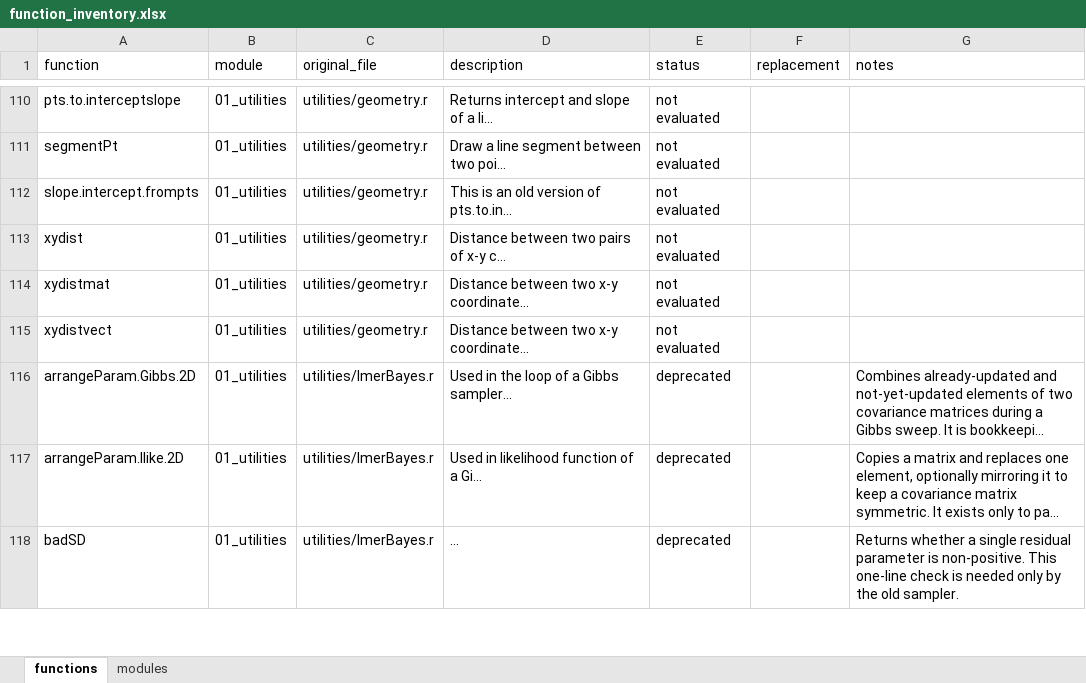
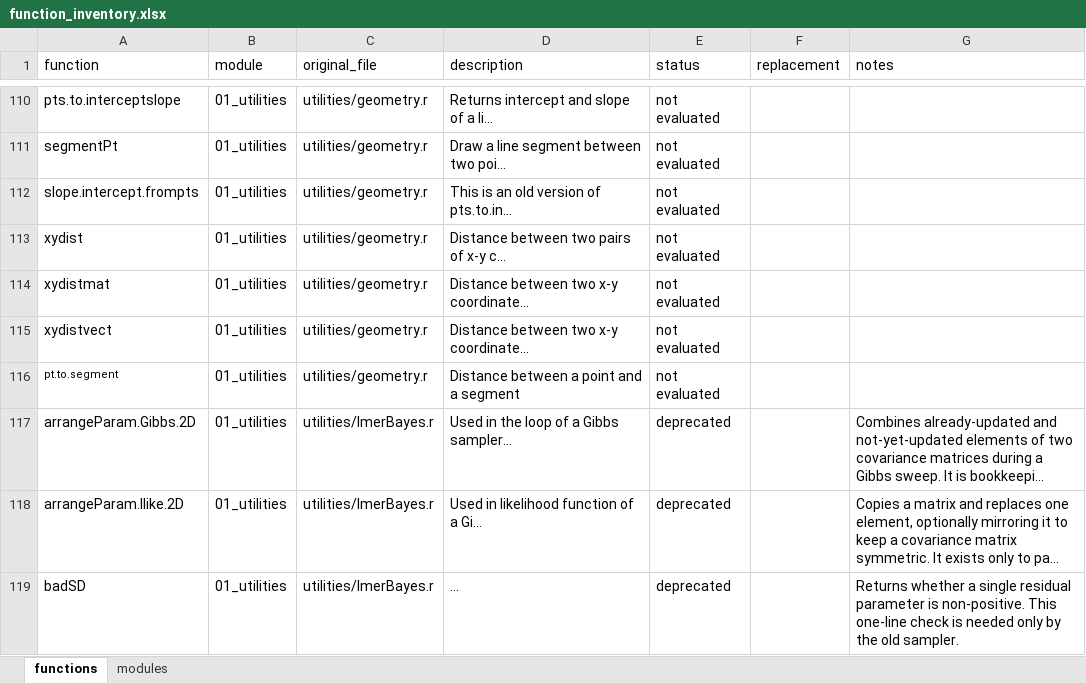
Before and after one commit to gabrielareto/fgeo2, an Excel workbook: evaluation/function_inventory.xlsx, sheet functions, drawn as a sheet; only a part is shown, gaps mark what is left out; long unchanged cells end in …; values as stored, in another font and other column widths than the file's, no borders; the diff names each change by its address in the sheet, - before the commit and + after, or states it on an @@ line.

Commit message:
reorganization of the evaluation of the imageJ + geometry code

```diff
--- a/evaluation/function_inventory.xlsx (sheet functions)
+++ b/evaluation/function_inventory.xlsx (sheet functions)
+row 116: pt.to.segment | 01_utilities | utilities/geometry.r | Distance between a point and a segment | not evaluated
```
Also changed, not shown: 5 other files.
